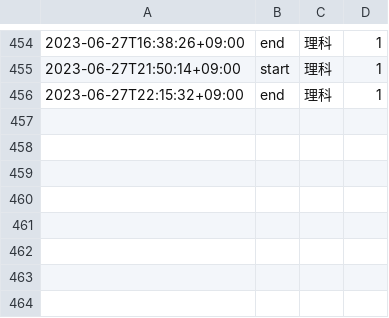
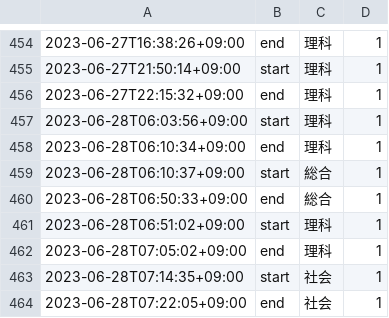
Before and after one commit to mustangsally1973/mustangasally1973.github.io, a CSV file: data/kazuma_study_recode.csv, drawn as a sheet; only a part is shown, gaps mark what is left out; the diff names each change by its address in the sheet, - before the commit and + after, or states it on an @@ line.

Commit message:
update data

```diff
--- a/data/kazuma_study_recode.csv
+++ b/data/kazuma_study_recode.csv
+row 457: 2023-06-28T06:03:56+09:00 | start | 理科 | 1
+row 458: 2023-06-28T06:10:34+09:00 | end | 理科 | 1
+row 459: 2023-06-28T06:10:37+09:00 | start | 総合 | 1
+row 460: 2023-06-28T06:50:33+09:00 | end | 総合 | 1
+row 461: 2023-06-28T06:51:02+09:00 | start | 理科 | 1
+row 462: 2023-06-28T07:05:02+09:00 | end | 理科 | 1
+row 463: 2023-06-28T07:14:35+09:00 | start | 社会 | 1
+row 464: 2023-06-28T07:22:05+09:00 | end | 社会 | 1
```
Also changed, not shown: data/kazuma_study_daily_summary.csv, data/kazuma_study_weekly_summary.csv, 1 other file.
